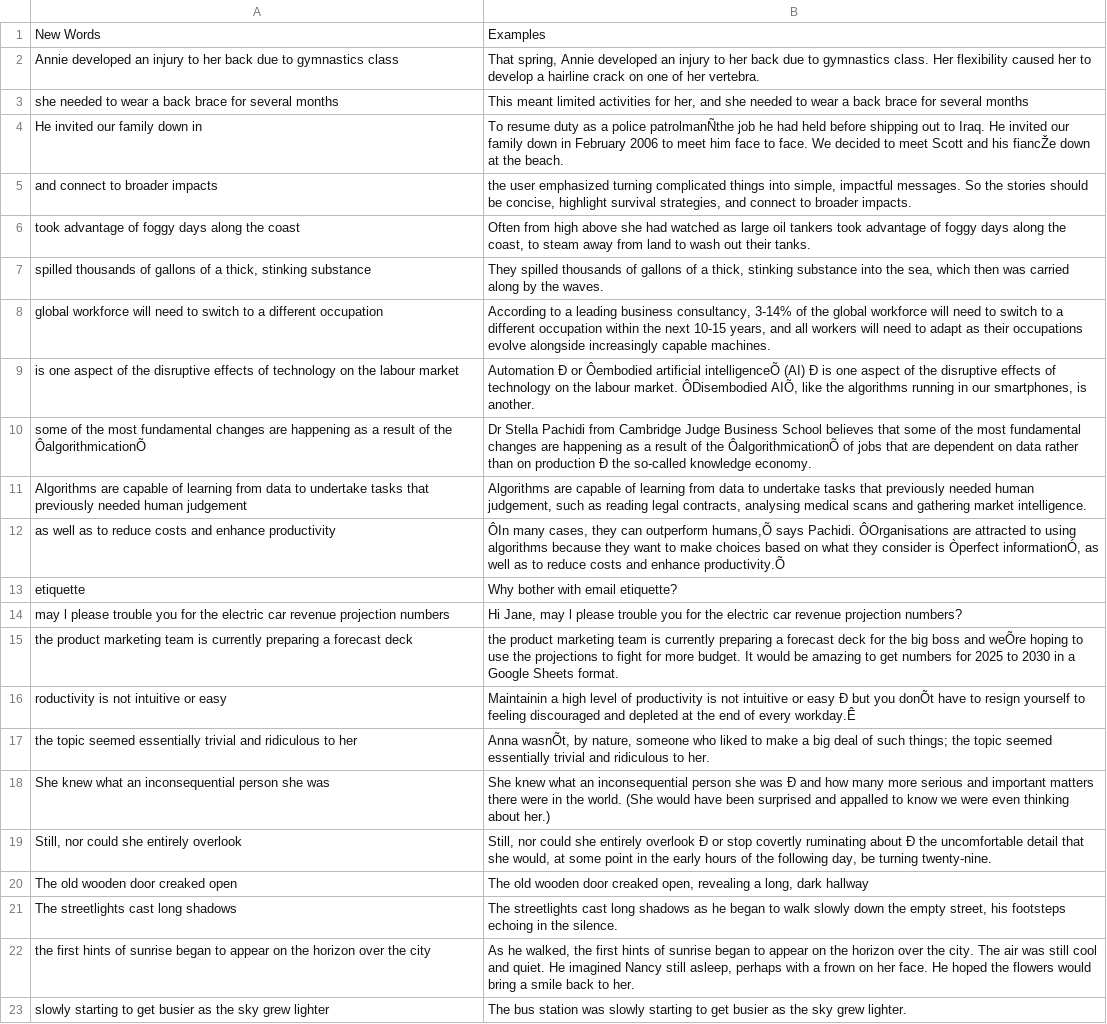
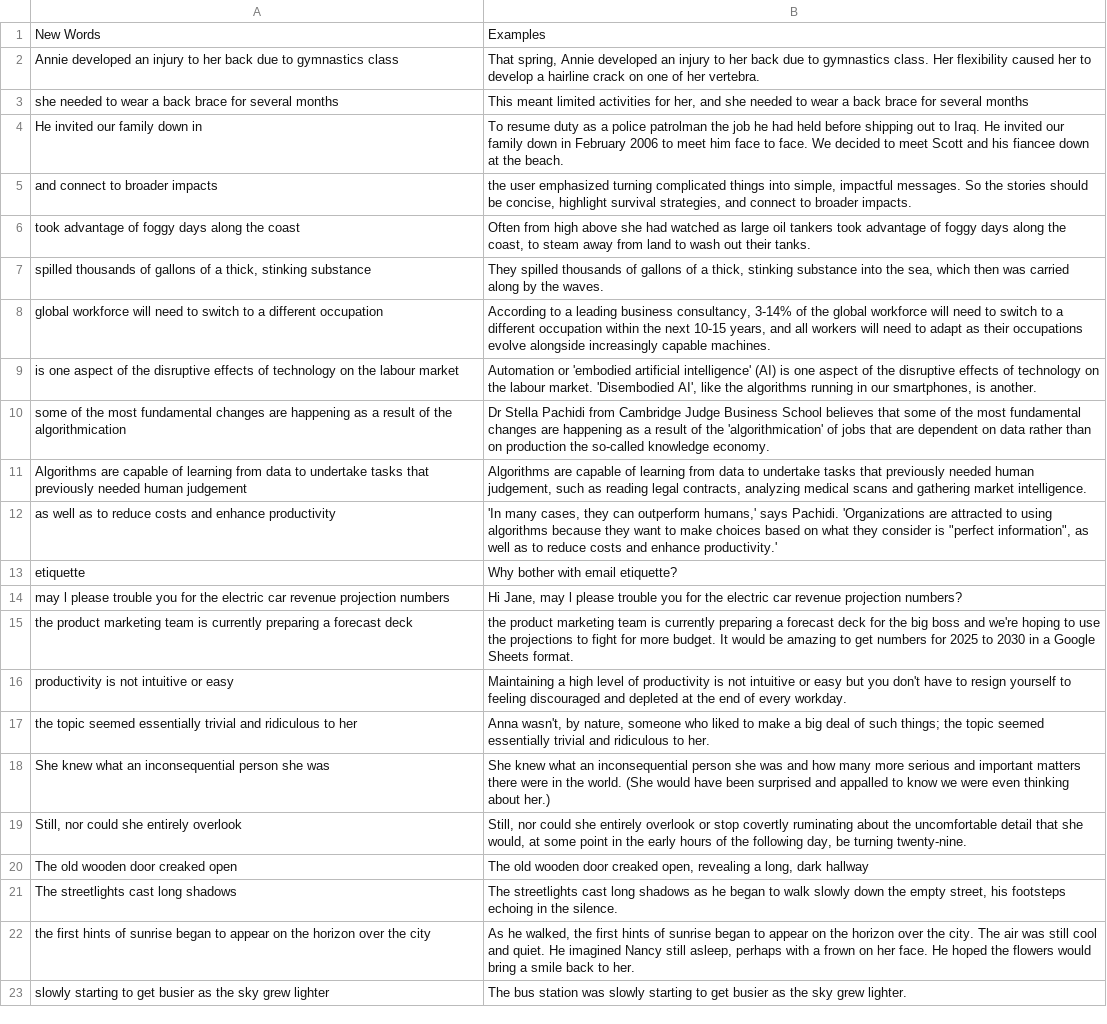
Before and after one commit to adrian2570/English-words-learning, a CSV file: English Learning.csv, drawn as a sheet; only a part is shown; the diff names each change by its address in the sheet, - before the commit and + after, or states it on an @@ line.

Commit message:
Update English Learning.csv

```diff
--- a/English Learning.csv
+++ b/English Learning.csv
-B4: …a police patrolmanÑthe job he had held before shipping out to Iraq. He invited our family down in February 2006 to meet him face to face. We decided to meet Scott and his fiancŽe down at…
+B4: …a police patrolman the job he had held before shipping out to Iraq. He invited our family down in February 2006 to meet him face to face. We decided to meet Scott and his fiancee down at…
-B9: Automation Ð or Ôembodied artificial intelligenceÕ (AI) Ð is one aspect of the disruptive effects of technology on the labour market. ÔDisembodied AIÕ, like the…
+B9: Automation or 'embodied artificial intelligence' (AI) is one aspect of the disruptive effects of technology on the labour market. 'Disembodied AI', like the…
-A10: …of the ÔalgorithmicationÕ
+A10: …of the algorithmication
-B10: …of the ÔalgorithmicationÕ of jobs that are dependent on data rather than on production Ð the so-called…
+B10: …of the 'algorithmication' of jobs that are dependent on data rather than on production the so-called…
-B11: …legal contracts, analysing medical scans…
+B11: …legal contracts, analyzing medical scans…
-B12: ÔIn many cases, they can outperform humans,Õ says Pachidi. ÔOrganisations are attracted to using algorithms because they want to make choices based on what they consider is Òperfect informationÓ, as well as to reduce costs and enhance productivity.Õ
+B12: 'In many cases, they can outperform humans,' says Pachidi. 'Organizations are attracted to using algorithms because they want to make choices based on what they consider is "perfect information", as well as to reduce costs and enhance productivity.'
-B15: …boss and weÕre hoping to…
+B15: …boss and we're hoping to…
-A16: roductivity is not intuitive or easy
+A16: productivity is not intuitive or easy
-B16: Maintainin a high level of productivity is not intuitive or easy Ð but you donÕt have to resign yourself to feeling discouraged and depleted at the end of every workday.Ê
+B16: Maintaining a high level of productivity is not intuitive or easy but you don't have to resign yourself to feeling discouraged and depleted at the end of every workday.
-B17: Anna wasnÕt, by nature,…
+B17: Anna wasn't, by nature,…
-B18: …she was Ð and how…
+B18: …she was and how…
-B19: …entirely overlook Ð or stop covertly ruminating about Ð the uncomfortable…
+B19: …entirely overlook or stop covertly ruminating about the uncomfortable…
```
